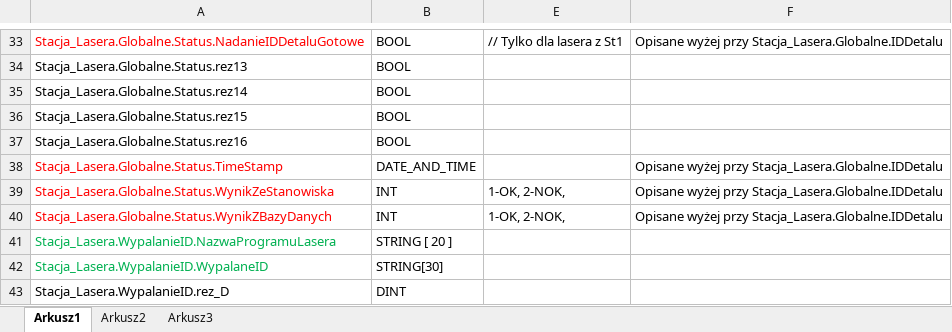
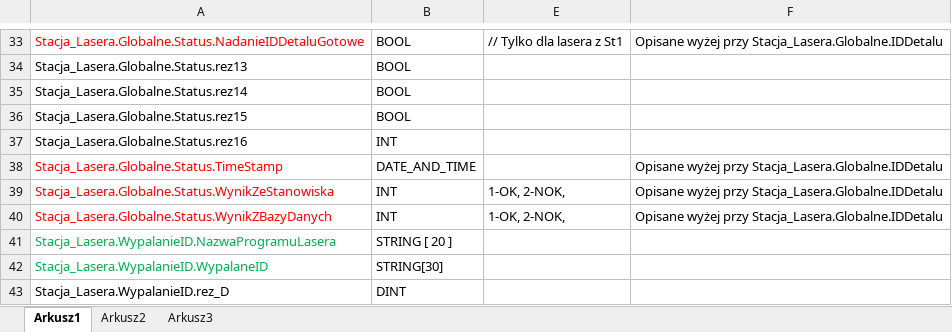
Before and after one commit to prodlinetrace/wink_bmw_trace, an Excel workbook: doc/Opis.xlsx, sheet Arkusz1, drawn as a sheet; only a part is shown, gaps mark what is left out; values as stored, in another font and other column widths than the file's, no borders; the diff names each change by its address in the sheet, - before the commit and + after, or states it on an @@ line.

```diff
--- a/doc/Opis.xlsx (sheet Arkusz1)
+++ b/doc/Opis.xlsx (sheet Arkusz1)
-B37: BOOL
+B37: INT
```
Also changed, not shown: 14 other files.
